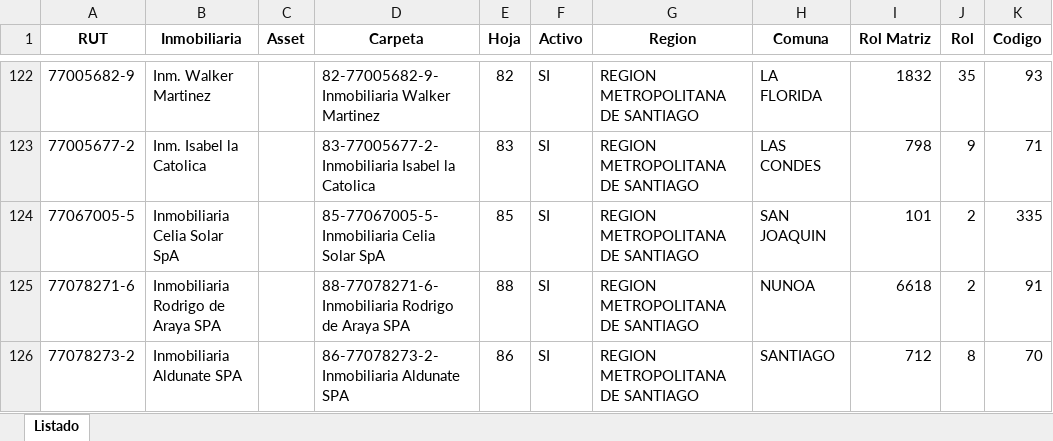
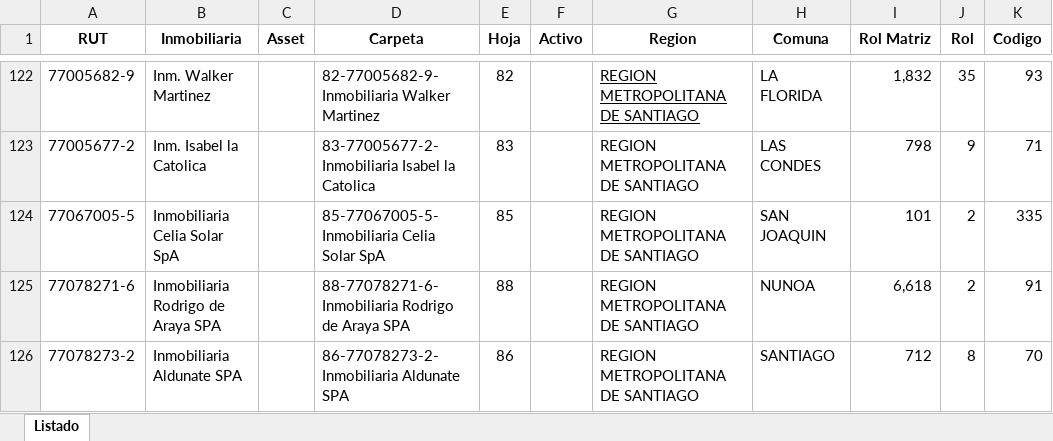
Before and after one commit to franklincaza/TGR, an Excel workbook: Data/Master.xlsx, sheet Listado, drawn as a sheet; only a part is shown, gaps mark what is left out; values as stored, in another font and other column widths than the file's, no borders; the diff covers the shown part only; the diff names each change by its address in the sheet, - before the commit and + after, or states it on an @@ line.

```diff
--- a/Data/Master.xlsx (sheet Listado)
+++ b/Data/Master.xlsx (sheet Listado)
-F122:F126 (Activo): SI
+F122:F126 (Activo): (empty)
-G122 underline: off
+G122 underline: on
-I122 (Rol Matriz): 1832
+I122 (Rol Matriz): 1,832
-I125 (Rol Matriz): 6618
+I125 (Rol Matriz): 6,618
```
Also changed, not shown: 58 edited cells elsewhere in this sheet, Data/Macro TGR.xlsm, Data/Resumen_Contribuciones_Terreno_2023.xlsx, 22 other files.
